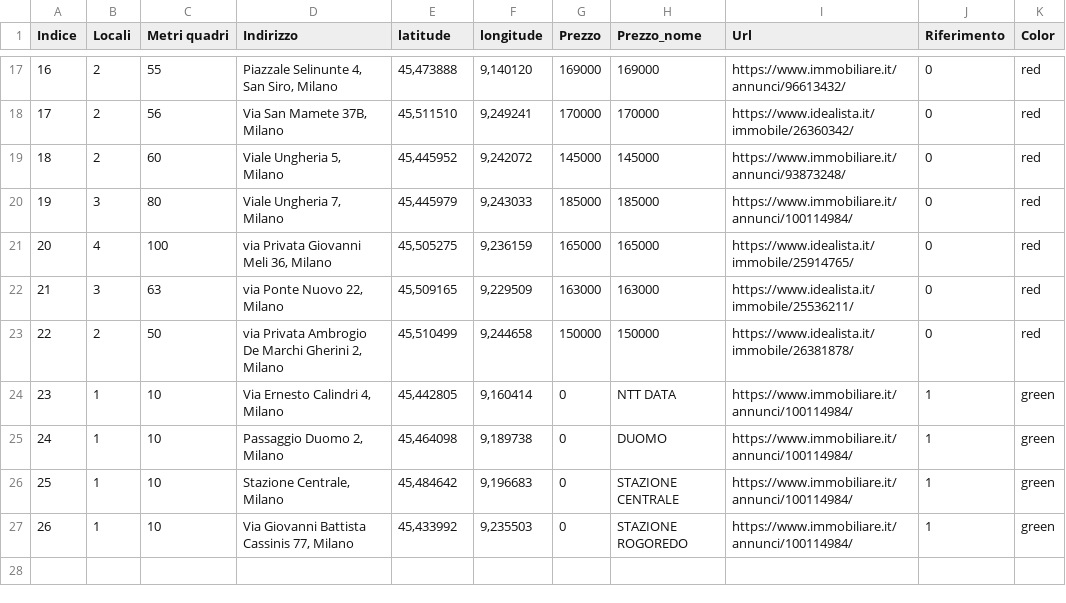
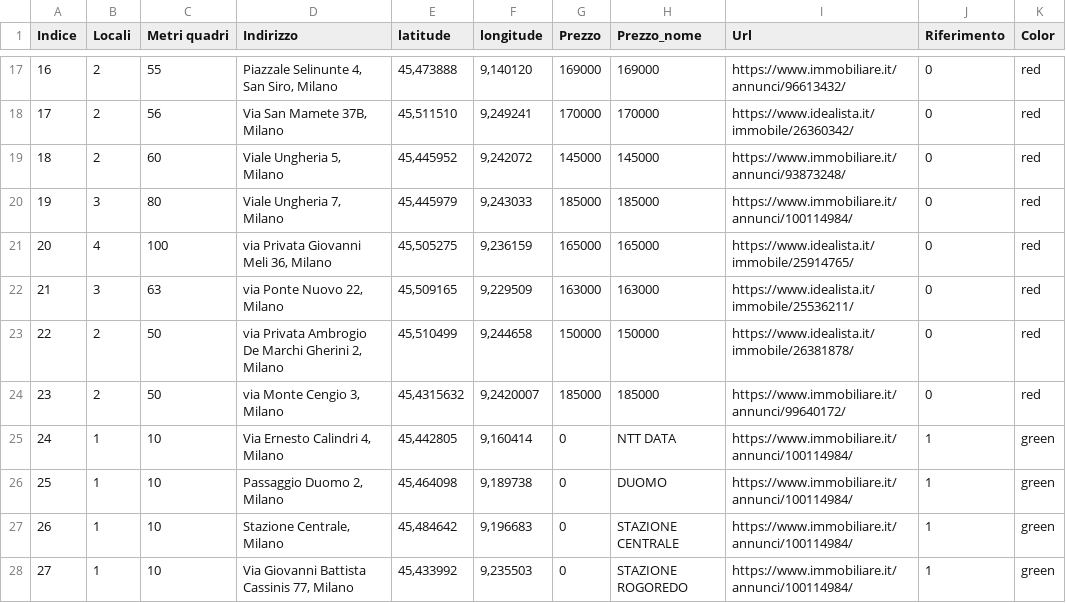
Before and after one commit to SamuComqi92/Prova_casa, a CSV file: Case.csv, drawn as a sheet; only a part is shown, gaps mark what is left out; addresses are those after the commit; the diff names each change by its address in the sheet, - before the commit and + after, or states it on an @@ line.

Commit message:
Update Case.csv

```diff
--- a/Case.csv
+++ b/Case.csv
+row 24: 23 | 2 | 50 | via Monte Cengio 3, Milano | 45,4315632 | 9,2420007 | 185000 | 185000 | https://www.immobiliare.it/annunci/99640172/ | 0 | red
@@ column A (Indice) renumbered from row 25 down @@
```
